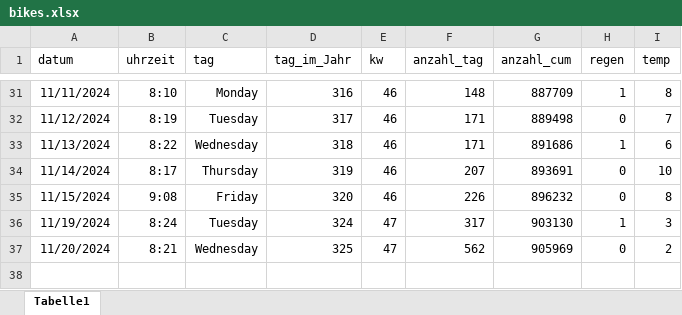
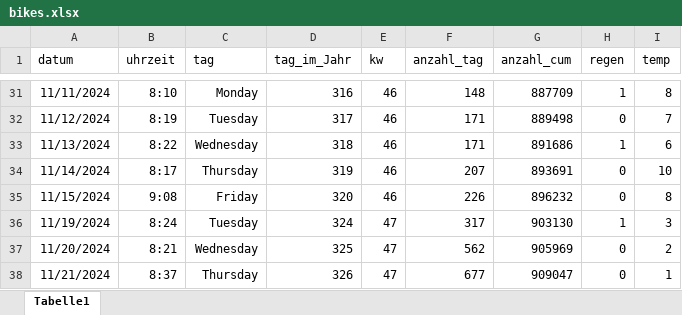
Before and after one commit to jkruppa/teaching, an Excel workbook: lecture/WiSe_Spezielle_Statistik/bikes.xlsx, sheet Tabelle1, drawn as a sheet; only a part is shown, gaps mark what is left out; values as stored, in another font and other column widths than the file's, no borders; the diff names each change by its address in the sheet, - before the commit and + after, or states it on an @@ line.

```diff
--- a/lecture/WiSe_Spezielle_Statistik/bikes.xlsx (sheet Tabelle1)
+++ b/lecture/WiSe_Spezielle_Statistik/bikes.xlsx (sheet Tabelle1)
+row 38: 11/21/2024 | 8:37 | Thursday | 326 | 47 | 677 | 909047 | 0 | 1
```
Also changed, not shown: 1 other file.
